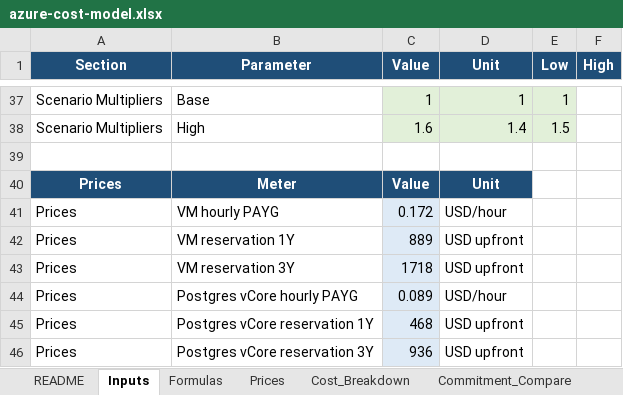
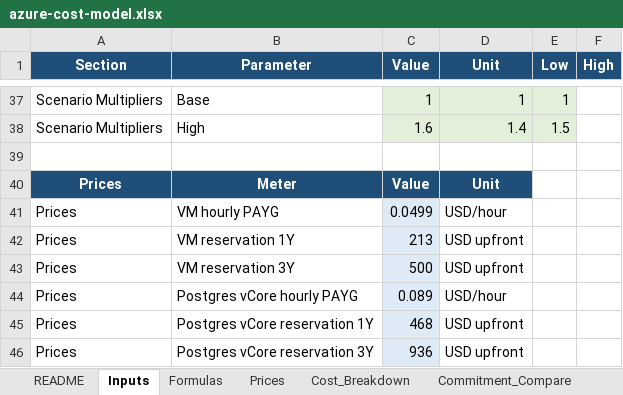
Before and after one commit to talktovishal/Podcast, an Excel workbook: exports/costs/azure-cost-model.xlsx, sheet Inputs, drawn as a sheet; only a part is shown, gaps mark what is left out; values as stored, in another font and other column widths than the file's, no borders; the diff names each change by its address in the sheet, - before the commit and + after, or states it on an @@ line.

```diff
--- a/exports/costs/azure-cost-model.xlsx (sheet Inputs)
+++ b/exports/costs/azure-cost-model.xlsx (sheet Inputs)
-C41 (Value): 0.172
+C41 (Value): 0.0499
-C42 (Value): 889
+C42 (Value): 213
-C43 (Value): 1718
+C43 (Value): 500
```
Also changed, not shown: sheet Prices, sheet Finance_Summary, sheet README, 52 other files.
